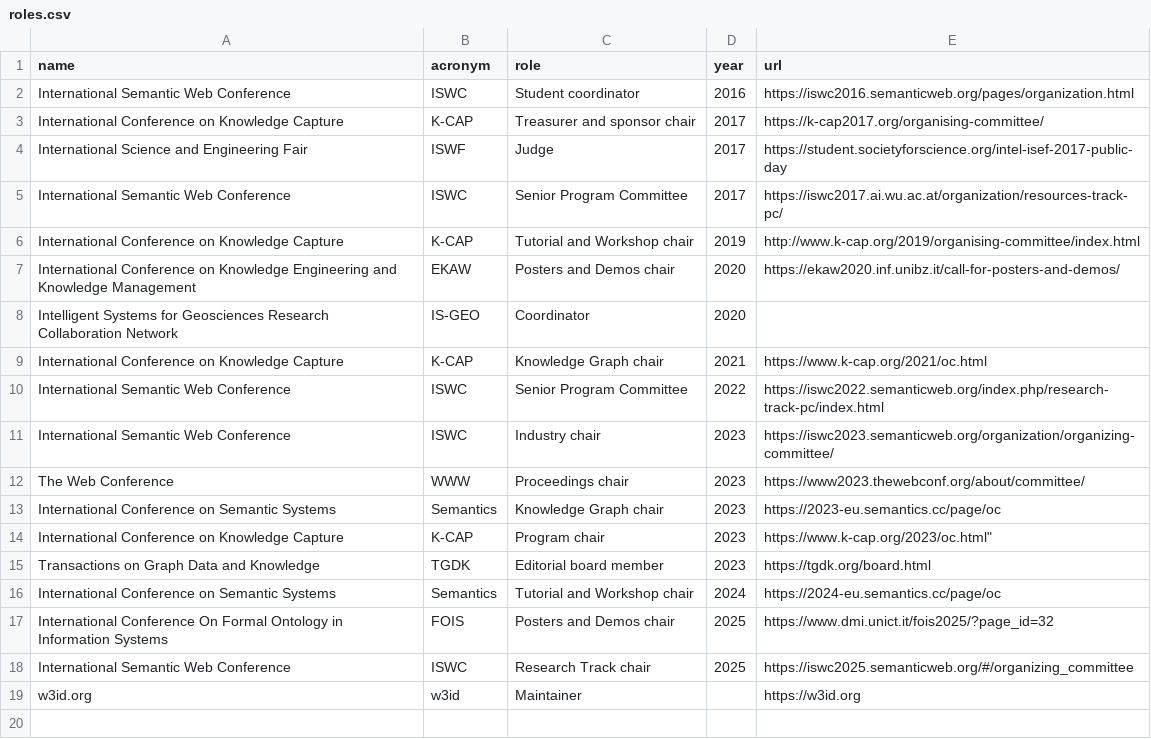
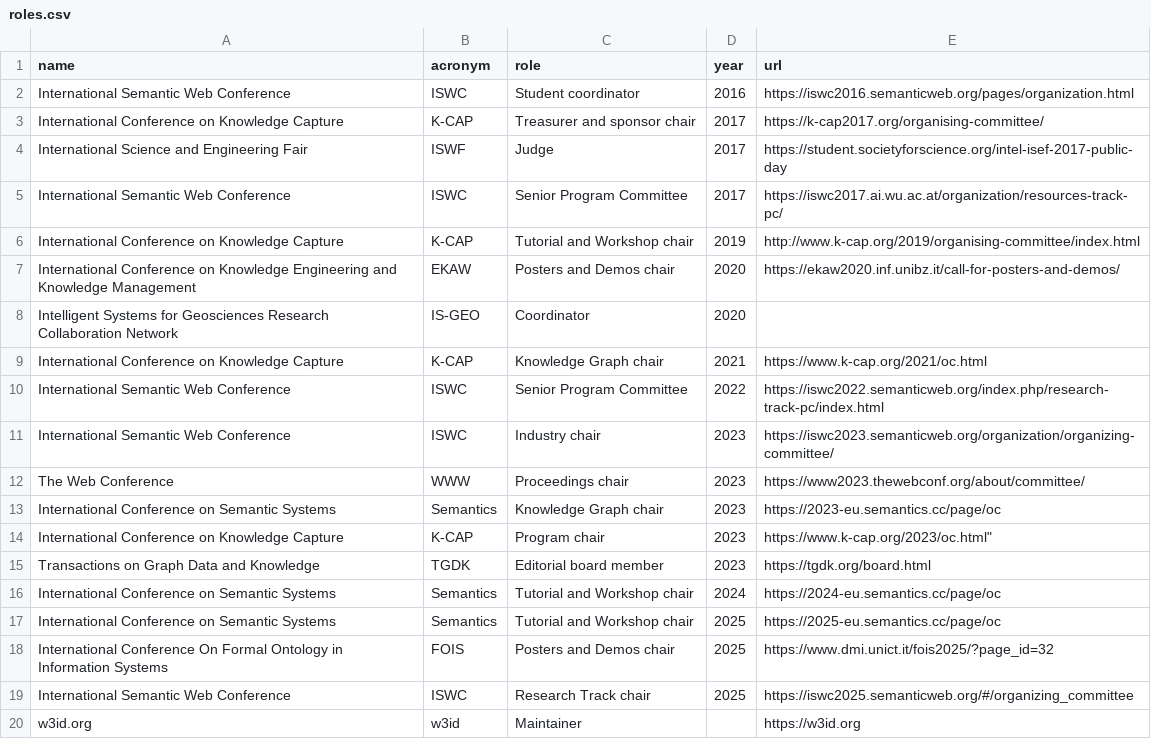
Before and after one commit to dgarijo/me, a CSV file: data/roles.csv, drawn as a sheet; the diff names each change by its address in the sheet, - before the commit and + after, or states it on an @@ line.

Commit message:
added a new role

```diff
--- a/data/roles.csv
+++ b/data/roles.csv
+row 17: International Conference on Semantic Systems | Semantics | Tutorial and Workshop chair | 2025 | https://2025-eu.semantics.cc/page/oc
```
